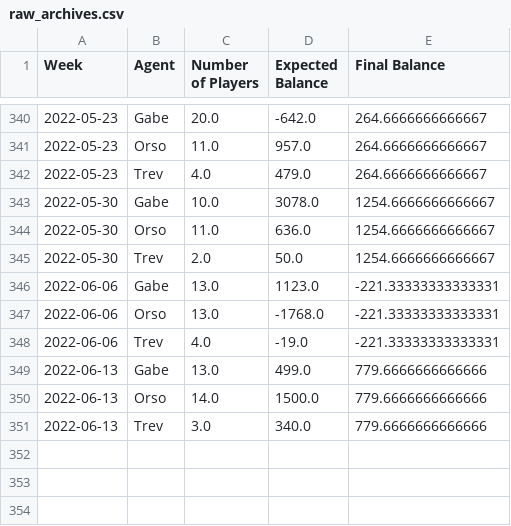
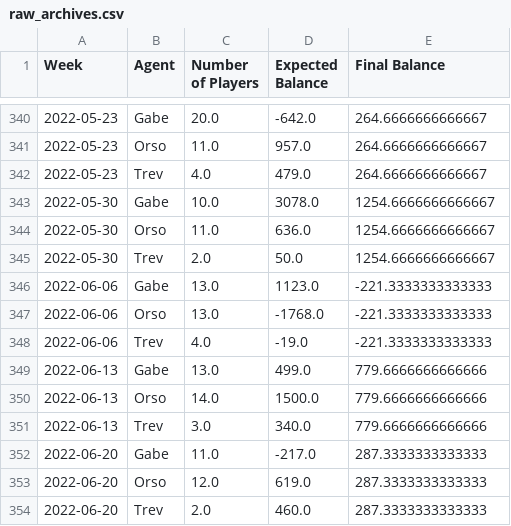
Before and after one commit to trossco84/bettingatwork, a CSV file: raw_archives.csv, drawn as a sheet; only a part is shown, gaps mark what is left out.

```diff
--- a/raw_archives.csv
+++ b/raw_archives.csv
@@ -345,5 +345,5 @@ Week,Agent,Number of Players,Expected Balance,Final Balance
 2022-05-30,Trev,2.0,50.0,1254.6666666666667
-2022-06-06,Gabe,13.0,1123.0,-221.33333333333331
-2022-06-06,Orso,13.0,-1768.0,-221.33333333333331
-2022-06-06,Trev,4.0,-19.0,-221.33333333333331
+2022-06-06,Gabe,13.0,1123.0,-221.3333333333333
+2022-06-06,Orso,13.0,-1768.0,-221.3333333333333
+2022-06-06,Trev,4.0,-19.0,-221.3333333333333
 2022-06-13,Gabe,13.0,499.0,779.6666666666666
@@ -351 +351,4 @@ Week,Agent,Number of Players,Expected Balance,Final Balance
 2022-06-13,Trev,3.0,340.0,779.6666666666666
+2022-06-20,Gabe,11.0,-217.0,287.3333333333333
+2022-06-20,Orso,12.0,619.0,287.3333333333333
+2022-06-20,Trev,2.0,460.0,287.3333333333333
```
Also changed, not shown: agent_totals.csv, 2 other files.
